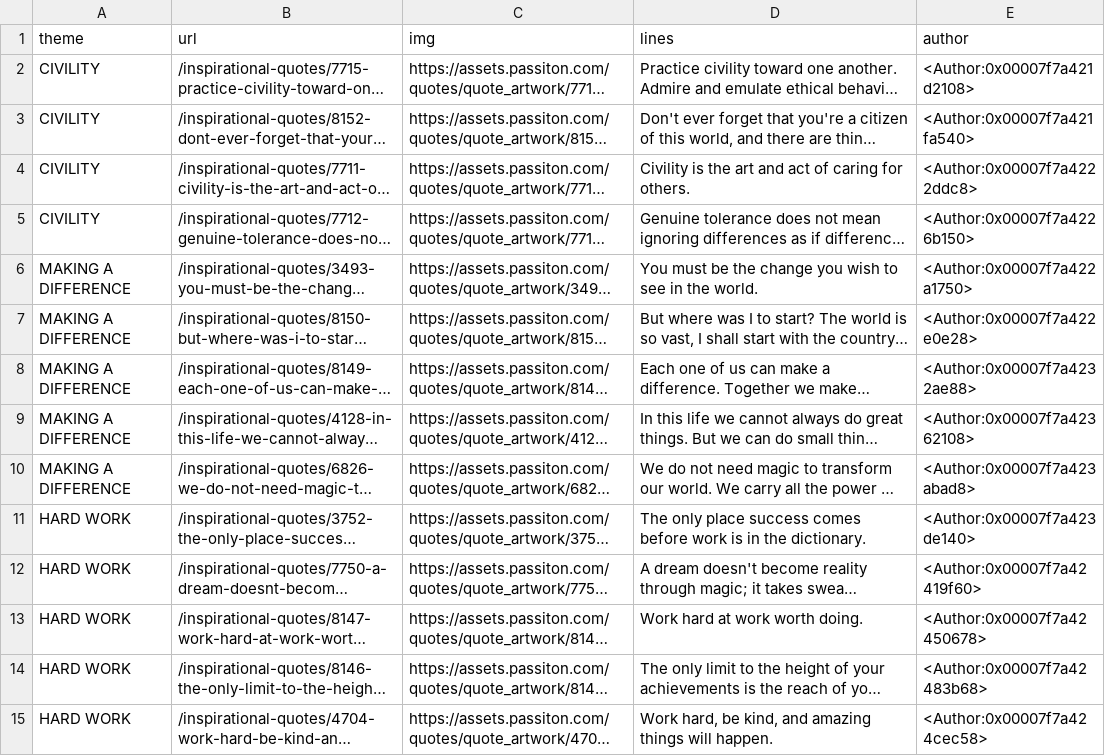
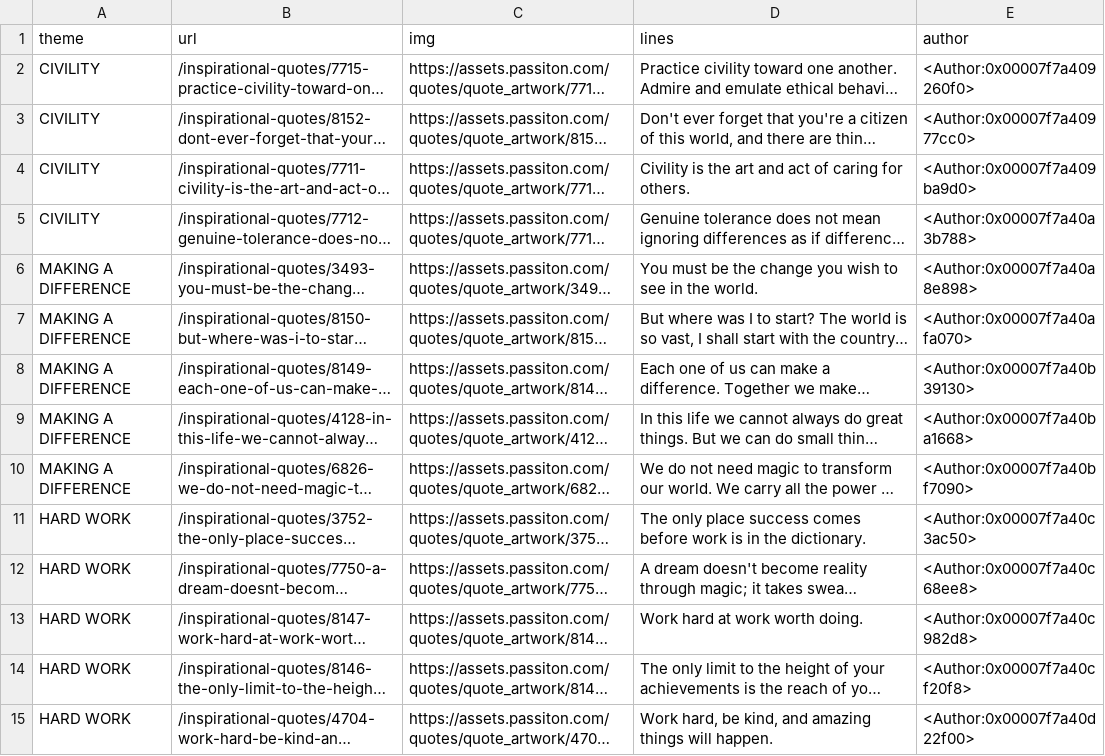
Before and after one commit to oyugirachel/python-webscraper, a CSV file: inspirational_quotes.csv, drawn as a sheet; only a part is shown; long unchanged cells end in …; the diff covers the shown part only; the diff names each change by its address in the sheet, - before the commit and + after, or states it on an @@ line.

```diff
--- a/inspirational_quotes.csv
+++ b/inspirational_quotes.csv
-E2 (author): <Author:0x00007f7a421d2108>
+E2 (author): <Author:0x00007f7a409260f0>
-E3 (author): <Author:0x00007f7a421fa540>
+E3 (author): <Author:0x00007f7a40977cc0>
-E4 (author): <Author:0x00007f7a4222ddc8>
+E4 (author): <Author:0x00007f7a409ba9d0>
-E5 (author): <Author:0x00007f7a4226b150>
+E5 (author): <Author:0x00007f7a40a3b788>
-E6 (author): <Author:0x00007f7a422a1750>
+E6 (author): <Author:0x00007f7a40a8e898>
-E7 (author): <Author:0x00007f7a422e0e28>
+E7 (author): <Author:0x00007f7a40afa070>
-E8 (author): <Author:0x00007f7a4232ae88>
+E8 (author): <Author:0x00007f7a40b39130>
-E9 (author): <Author:0x00007f7a42362108>
+E9 (author): <Author:0x00007f7a40ba1668>
-E10 (author): <Author:0x00007f7a423abad8>
+E10 (author): <Author:0x00007f7a40bf7090>
-E11 (author): <Author:0x00007f7a423de140>
+E11 (author): <Author:0x00007f7a40c3ac50>
-E12 (author): <Author:0x00007f7a42419f60>
+E12 (author): <Author:0x00007f7a40c68ee8>
-E13 (author): <Author:0x00007f7a42450678>
+E13 (author): <Author:0x00007f7a40c982d8>
-E14 (author): <Author:0x00007f7a42483b68>
+E14 (author): <Author:0x00007f7a40cf20f8>
-E15 (author): <Author:0x00007f7a424cec58>
+E15 (author): <Author:0x00007f7a40d22f00>
```
Also changed, not shown: 18 edited cells elsewhere in this file, 1 other file.
